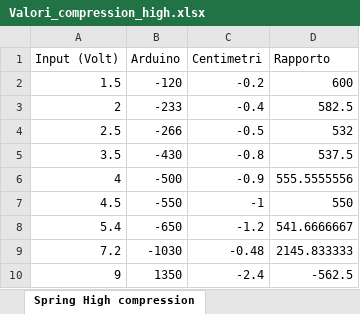
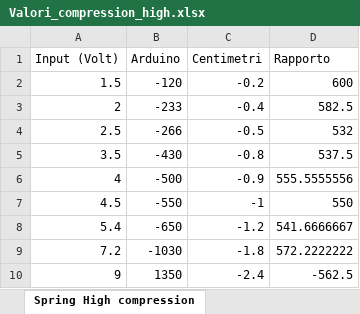
Before and after one commit to rssalessio/Control-Linear-Vibrations, an Excel workbook: Valori_compression_high.xlsx, sheet Spring High compression, drawn as a sheet; values as stored, in another font and other column widths than the file's, no borders; the diff names each change by its address in the sheet, - before the commit and + after, or states it on an @@ line.

Commit message:
Bug fixes

```diff
--- a/Valori_compression_high.xlsx (sheet Spring High compression)
+++ b/Valori_compression_high.xlsx (sheet Spring High compression)
-C9 (Centimetri): -0.48
+C9 (Centimetri): -1.8
-D9 (Rapporto): 2145.833333
+D9 (Rapporto): 572.2222222
```
